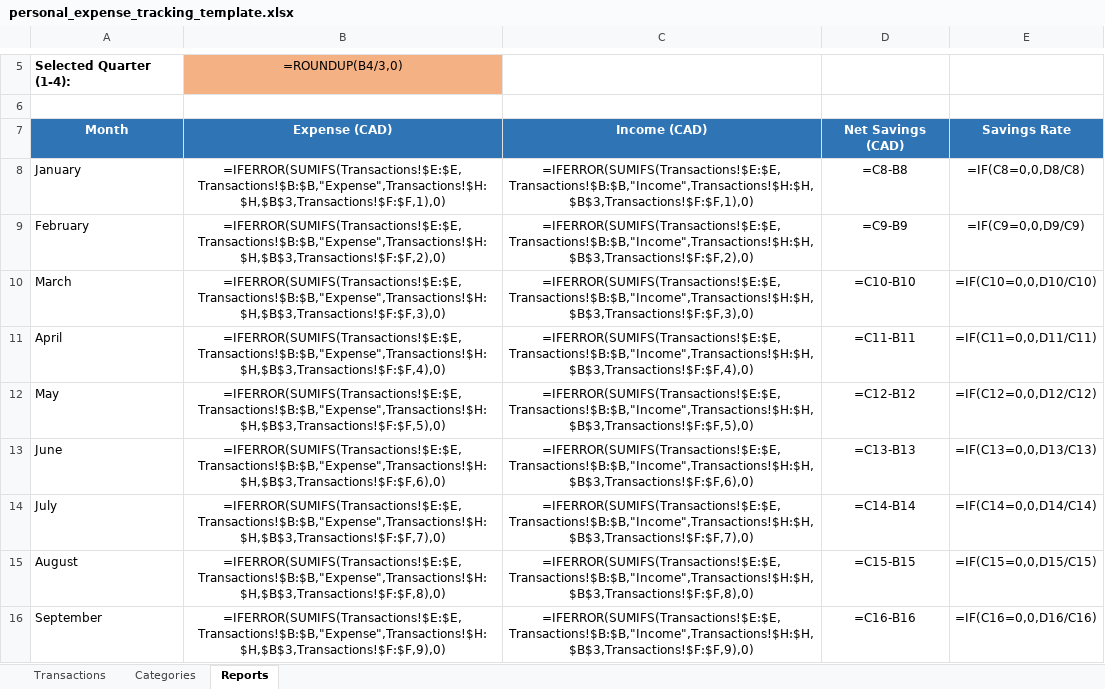
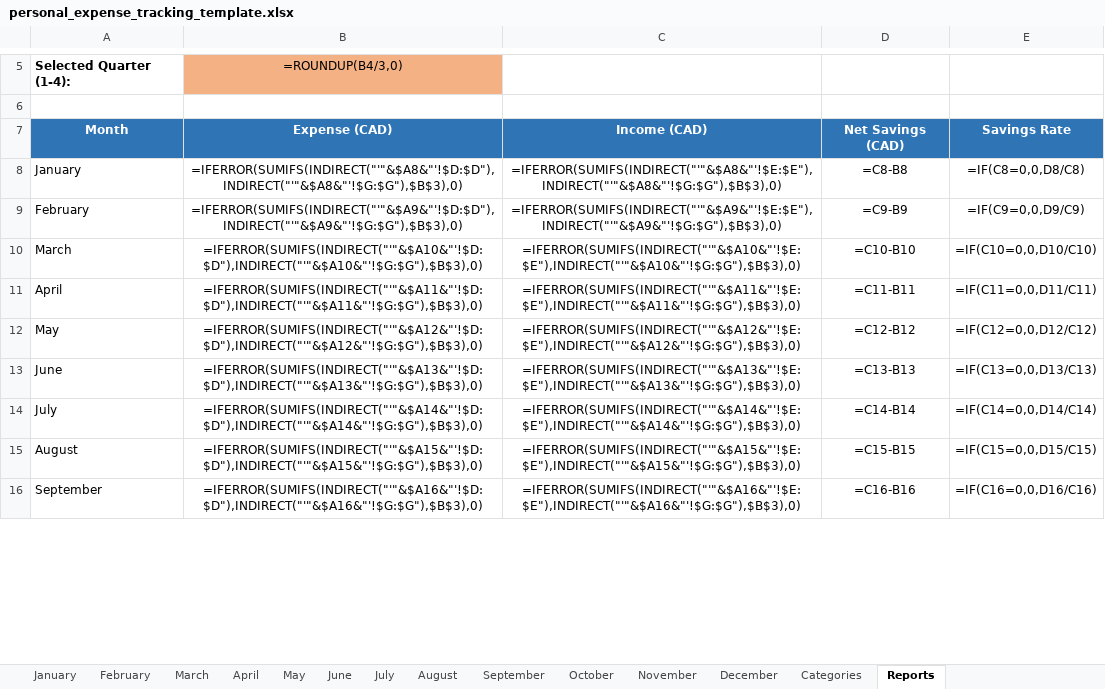
Before and after one commit to iBrid/personal_expense_tracking, an Excel workbook: personal_expense_tracking_template.xlsx, sheet Reports, drawn as a sheet; only a part is shown, gaps mark what is left out; values as stored, in another font and other column widths than the file's, no borders; formulas without a stored value are shown as written; the diff covers the shown part only; the diff names each change by its address in the sheet, - before the commit and + after, or states it on an @@ line.

```diff
--- a/personal_expense_tracking_template.xlsx (sheet Reports)
+++ b/personal_expense_tracking_template.xlsx (sheet Reports)
-sheet tab: Transactions
+sheet tab: January
+sheet tab: February
+sheet tab: March
+sheet tab: April
+sheet tab: May
+sheet tab: June
+sheet tab: July
+sheet tab: August
+sheet tab: September
+sheet tab: October
+sheet tab: November
+sheet tab: December
-B8: =IFERROR(SUMIFS(Transactions!$E:$E,Transactions!$B:$B,"Expense",Transactions!$H:$H,$B$3,Transactions!$F:$F,1),0)
+B8: =IFERROR(SUMIFS(INDIRECT("'"&$A8&"'!$D:$D"),INDIRECT("'"&$A8&"'!$G:$G"),$B$3),0)
-C8: =IFERROR(SUMIFS(Transactions!$E:$E,Transactions!$B:$B,"Income",Transactions!$H:$H,$B$3,Transactions!$F:$F,1),0)
+C8: =IFERROR(SUMIFS(INDIRECT("'"&$A8&"'!$E:$E"),INDIRECT("'"&$A8&"'!$G:$G"),$B$3),0)
-B9: =IFERROR(SUMIFS(Transactions!$E:$E,Transactions!$B:$B,"Expense",Transactions!$H:$H,$B$3,Transactions!$F:$F,2),0)
+B9: =IFERROR(SUMIFS(INDIRECT("'"&$A9&"'!$D:$D"),INDIRECT("'"&$A9&"'!$G:$G"),$B$3),0)
-C9: =IFERROR(SUMIFS(Transactions!$E:$E,Transactions!$B:$B,"Income",Transactions!$H:$H,$B$3,Transactions!$F:$F,2),0)
+C9: =IFERROR(SUMIFS(INDIRECT("'"&$A9&"'!$E:$E"),INDIRECT("'"&$A9&"'!$G:$G"),$B$3),0)
-B10: =IFERROR(SUMIFS(Transactions!$E:$E,Transactions!$B:$B,"Expense",Transactions!$H:$H,$B$3,Transactions!$F:$F,3),0)
+B10: =IFERROR(SUMIFS(INDIRECT("'"&$A10&"'!$D:$D"),INDIRECT("'"&$A10&"'!$G:$G"),$B$3),0)
-C10: =IFERROR(SUMIFS(Transactions!$E:$E,Transactions!$B:$B,"Income",Transactions!$H:$H,$B$3,Transactions!$F:$F,3),0)
+C10: =IFERROR(SUMIFS(INDIRECT("'"&$A10&"'!$E:$E"),INDIRECT("'"&$A10&"'!$G:$G"),$B$3),0)
-B11: =IFERROR(SUMIFS(Transactions!$E:$E,Transactions!$B:$B,"Expense",Transactions!$H:$H,$B$3,Transactions!$F:$F,4),0)
+B11: =IFERROR(SUMIFS(INDIRECT("'"&$A11&"'!$D:$D"),INDIRECT("'"&$A11&"'!$G:$G"),$B$3),0)
-C11: =IFERROR(SUMIFS(Transactions!$E:$E,Transactions!$B:$B,"Income",Transactions!$H:$H,$B$3,Transactions!$F:$F,4),0)
+C11: =IFERROR(SUMIFS(INDIRECT("'"&$A11&"'!$E:$E"),INDIRECT("'"&$A11&"'!$G:$G"),$B$3),0)
-B12: =IFERROR(SUMIFS(Transactions!$E:$E,Transactions!$B:$B,"Expense",Transactions!$H:$H,$B$3,Transactions!$F:$F,5),0)
+B12: =IFERROR(SUMIFS(INDIRECT("'"&$A12&"'!$D:$D"),INDIRECT("'"&$A12&"'!$G:$G"),$B$3),0)
-C12: =IFERROR(SUMIFS(Transactions!$E:$E,Transactions!$B:$B,"Income",Transactions!$H:$H,$B$3,Transactions!$F:$F,5),0)
+C12: =IFERROR(SUMIFS(INDIRECT("'"&$A12&"'!$E:$E"),INDIRECT("'"&$A12&"'!$G:$G"),$B$3),0)
-B13: =IFERROR(SUMIFS(Transactions!$E:$E,Transactions!$B:$B,"Expense",Transactions!$H:$H,$B$3,Transactions!$F:$F,6),0)
+B13: =IFERROR(SUMIFS(INDIRECT("'"&$A13&"'!$D:$D"),INDIRECT("'"&$A13&"'!$G:$G"),$B$3),0)
-C13: =IFERROR(SUMIFS(Transactions!$E:$E,Transactions!$B:$B,"Income",Transactions!$H:$H,$B$3,Transactions!$F:$F,6),0)
+C13: =IFERROR(SUMIFS(INDIRECT("'"&$A13&"'!$E:$E"),INDIRECT("'"&$A13&"'!$G:$G"),$B$3),0)
-B14: =IFERROR(SUMIFS(Transactions!$E:$E,Transactions!$B:$B,"Expense",Transactions!$H:$H,$B$3,Transactions!$F:$F,7),0)
+B14: =IFERROR(SUMIFS(INDIRECT("'"&$A14&"'!$D:$D"),INDIRECT("'"&$A14&"'!$G:$G"),$B$3),0)
-C14: =IFERROR(SUMIFS(Transactions!$E:$E,Transactions!$B:$B,"Income",Transactions!$H:$H,$B$3,Transactions!$F:$F,7),0)
+C14: =IFERROR(SUMIFS(INDIRECT("'"&$A14&"'!$E:$E"),INDIRECT("'"&$A14&"'!$G:$G"),$B$3),0)
-B15: =IFERROR(SUMIFS(Transactions!$E:$E,Transactions!$B:$B,"Expense",Transactions!$H:$H,$B$3,Transactions!$F:$F,8),0)
+B15: =IFERROR(SUMIFS(INDIRECT("'"&$A15&"'!$D:$D"),INDIRECT("'"&$A15&"'!$G:$G"),$B$3),0)
-C15: =IFERROR(SUMIFS(Transactions!$E:$E,Transactions!$B:$B,"Income",Transactions!$H:$H,$B$3,Transactions!$F:$F,8),0)
+C15: =IFERROR(SUMIFS(INDIRECT("'"&$A15&"'!$E:$E"),INDIRECT("'"&$A15&"'!$G:$G"),$B$3),0)
-B16: =IFERROR(SUMIFS(Transactions!$E:$E,Transactions!$B:$B,"Expense",Transactions!$H:$H,$B$3,Transactions!$F:$F,9),0)
+B16: =IFERROR(SUMIFS(INDIRECT("'"&$A16&"'!$D:$D"),INDIRECT("'"&$A16&"'!$G:$G"),$B$3),0)
-C16: =IFERROR(SUMIFS(Transactions!$E:$E,Transactions!$B:$B,"Income",Transactions!$H:$H,$B$3,Transactions!$F:$F,9),0)
+C16: =IFERROR(SUMIFS(INDIRECT("'"&$A16&"'!$E:$E"),INDIRECT("'"&$A16&"'!$G:$G"),$B$3),0)
```
Also changed, not shown: 5 added rows and 61 edited cells elsewhere in this sheet, sheet January, 1 other file.
